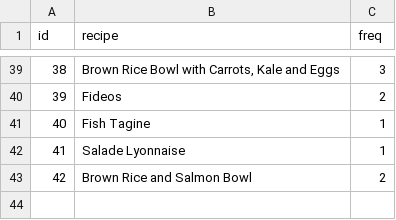
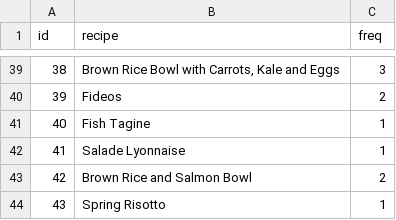
Before and after one commit to hobrien/ShoppingList, a CSV file: Data/frequency.csv, drawn as a sheet; only a part is shown, gaps mark what is left out.

```diff
--- a/Data/frequency.csv
+++ b/Data/frequency.csv
@@ -43 +43,2 @@ id,"recipe",freq
 42,"Brown Rice and Salmon Bowl",2
+43,"Spring Risotto",1
```
Also changed, not shown: Data/Ingredients.csv, Data/units.csv, 1 other file.
